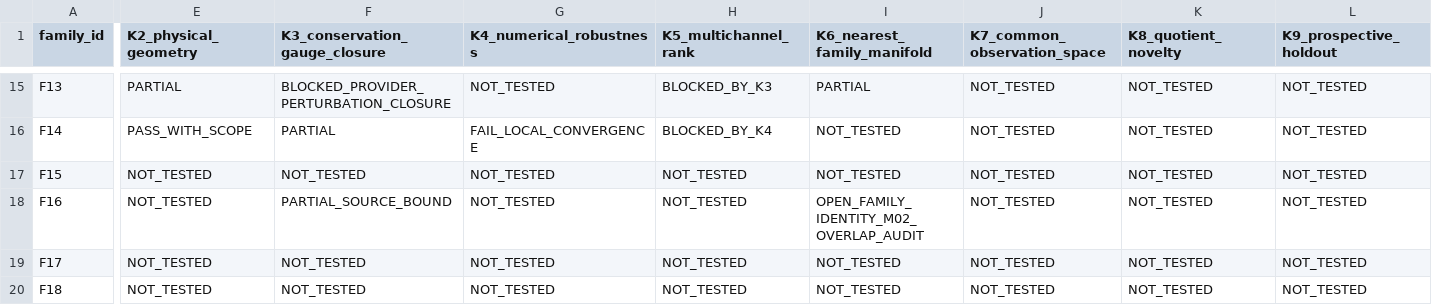
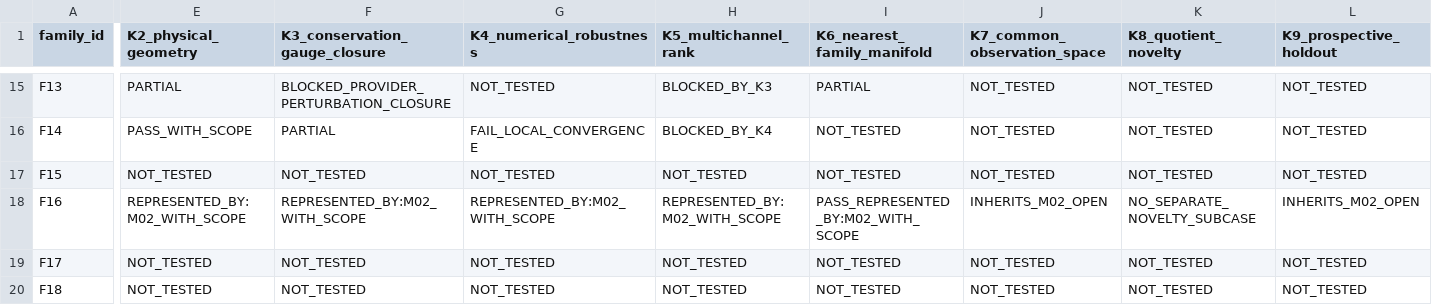
Before and after one commit to pppuu7-cmd/Known-Models-Dark-Sector-Benchmark, a CSV file: matrices/mandatory_properties_matrix.csv, drawn as a sheet; only a part is shown, gaps mark what is left out; the diff covers the shown part only; the diff names each change by its address in the sheet, - before the commit and + after, or states it on an @@ line.

```diff
--- a/matrices/mandatory_properties_matrix.csv
+++ b/matrices/mandatory_properties_matrix.csv
-E18 (K2_physical_geometry): NOT_TESTED
+E18 (K2_physical_geometry): REPRESENTED_BY:M02_WITH_SCOPE
-F18 (K3_conservation_gauge_closure): PARTIAL_SOURCE_BOUND
+F18 (K3_conservation_gauge_closure): REPRESENTED_BY:M02_WITH_SCOPE
-G18 (K4_numerical_robustness): NOT_TESTED
+G18 (K4_numerical_robustness): REPRESENTED_BY:M02_WITH_SCOPE
-H18 (K5_multichannel_rank): NOT_TESTED
+H18 (K5_multichannel_rank): REPRESENTED_BY:M02_WITH_SCOPE
-I18 (K6_nearest_family_manifold): OPEN_FAMILY_IDENTITY_M02_OVERLAP_AUDIT
+I18 (K6_nearest_family_manifold): PASS_REPRESENTED_BY:M02_WITH_SCOPE
-J18 (K7_common_observation_space): NOT_TESTED
+J18 (K7_common_observation_space): INHERITS_M02_OPEN
-K18 (K8_quotient_novelty): NOT_TESTED
+K18 (K8_quotient_novelty): NO_SEPARATE_NOVELTY_SUBCASE
-L18 (K9_prospective_holdout): NOT_TESTED
+L18 (K9_prospective_holdout): INHERITS_M02_OPEN
```
Also changed, not shown: 2 edited cells elsewhere in this file, matrices/benchmark_matrix.csv, matrices/model_family_census.csv, 3 other files.
